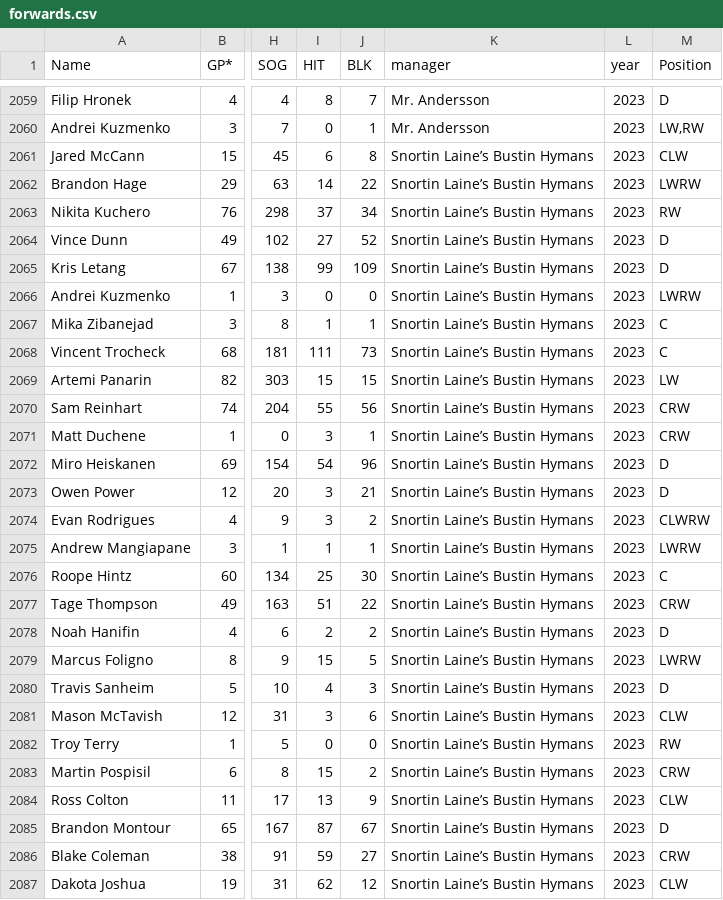
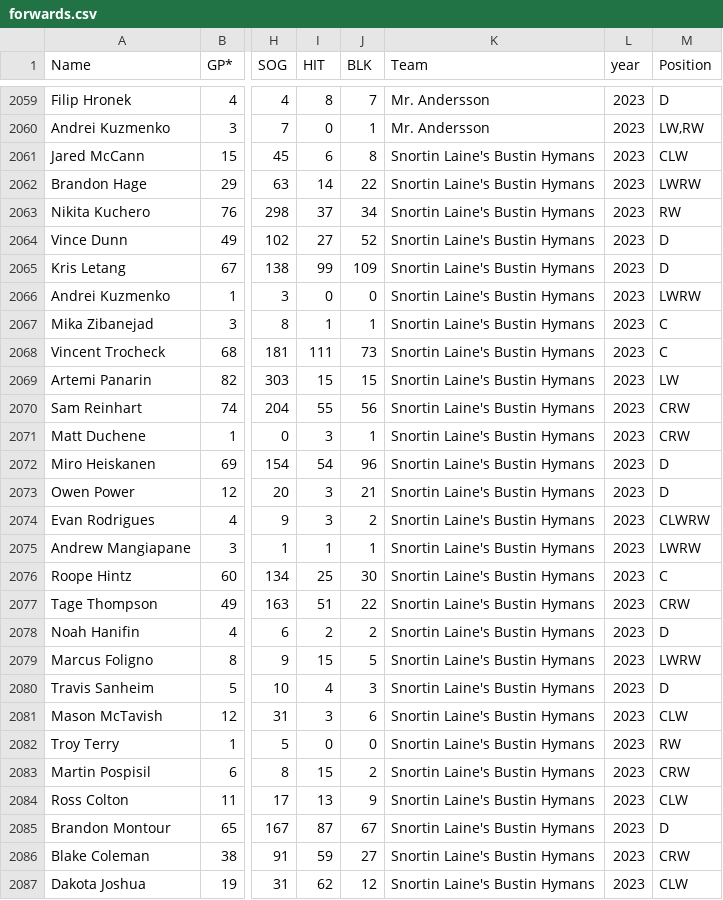
Before and after one commit to AndrewPikeGIS/teamlog_table_work, a CSV file: output/forwards.csv, drawn as a sheet; only a part is shown, gaps mark what is left out; the diff covers the shown part only; the diff names each change by its address in the sheet, - before the commit and + after, or states it on an @@ line.

Commit message:
updated functions to handle the manager to Team column switch

```diff
--- a/output/forwards.csv
+++ b/output/forwards.csv
-K1: manager
+K1: Team
-K2061:K2087 (Team): Snortin Laine’s Bustin Hymans
+K2061:K2087 (Team): Snortin Laine's Bustin Hymans
```
Also changed, not shown: 90 edited cells elsewhere in this file, output/goalies.csv, 8 other files.
